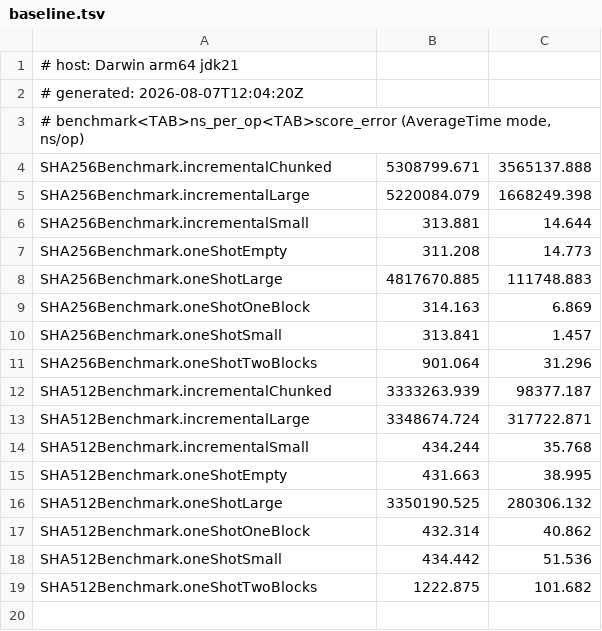
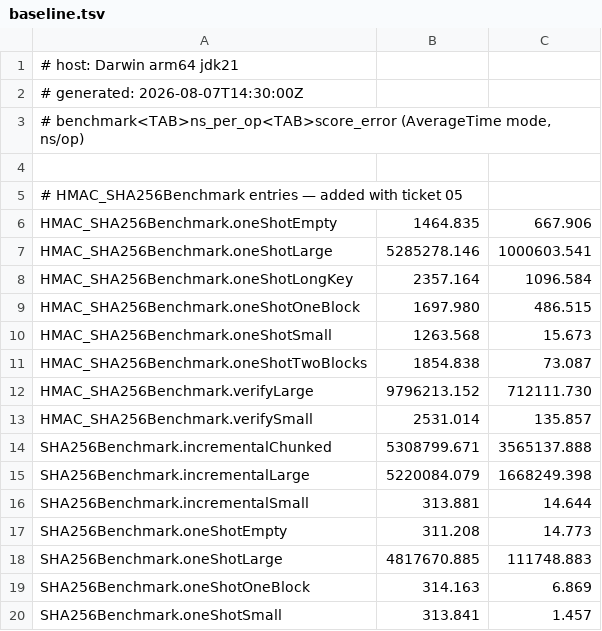
Before and after one commit to trancee/MeshLink-crypto, a TSV file: crypto/benchmarks/baseline.tsv, drawn as a sheet; only a part is shown; the shorter side is filled out with more unchanged rows.

Commit message:
feat(crypto): add HMAC-SHA256 with constant-time digest and verify
Implement pure-Kotlin, constant-time HMAC-SHA256 (RFC 2104) on SHA-256,
following TDD with RFC 4231 §4.1.1 vectors and Wycheproof HMAC-SHA256
test vectors. Key normalization for keys > 64-byte block per RFC 2104 §3.
Constant-time verify() with XOR-fold comparison (no early exit). Includes
JMH benchmark, minimal dependency-free JSON parser for Wycheproof vectors,
and baseline.tsv update.

```diff
--- a/crypto/benchmarks/baseline.tsv
+++ b/crypto/benchmarks/baseline.tsv
@@ -1,4 +1,14 @@
 # host: Darwin arm64 jdk21
-# generated: 2026-08-07T12:04:20Z
+# generated: 2026-08-07T14:30:00Z
 # benchmark<TAB>ns_per_op<TAB>score_error  (AverageTime mode, ns/op)
+
+# HMAC_SHA256Benchmark entries — added with ticket 05
+HMAC_SHA256Benchmark.oneShotEmpty	1464.835	667.906
+HMAC_SHA256Benchmark.oneShotLarge	5285278.146	1000603.541
+HMAC_SHA256Benchmark.oneShotLongKey	2357.164	1096.584
+HMAC_SHA256Benchmark.oneShotOneBlock	1697.980	486.515
+HMAC_SHA256Benchmark.oneShotSmall	1263.568	15.673
+HMAC_SHA256Benchmark.oneShotTwoBlocks	1854.838	73.087
+HMAC_SHA256Benchmark.verifyLarge	9796213.152	712111.730
+HMAC_SHA256Benchmark.verifySmall	2531.014	135.857
 SHA256Benchmark.incrementalChunked	5308799.671	3565137.888
```
Also changed, not shown: 5 other files.
